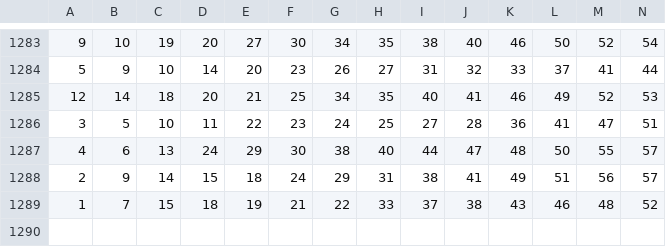
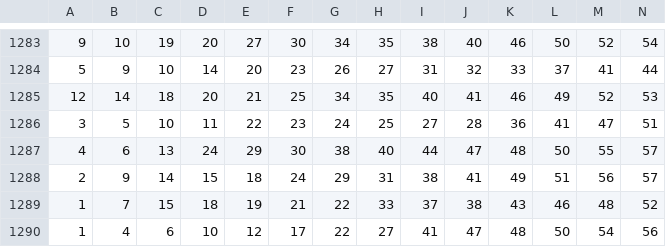
Before and after one commit to sizzla28/Keno-predictor, a CSV file: keno_history.csv, drawn as a sheet; only a part is shown, gaps mark what is left out; rows hold the shown columns only; the diff names each change by its address in the sheet, - before the commit and + after, or states it on an @@ line.

Commit message:
Keno ዳታ በራስ-ሰር ተዘምኗል

```diff
--- a/keno_history.csv
+++ b/keno_history.csv
+row 1290: 1 | 4 | 6 | 10 | 12 | 17 | 22 | 27 | 41 | 47 | 48 | 50 | 54 | 56
```
